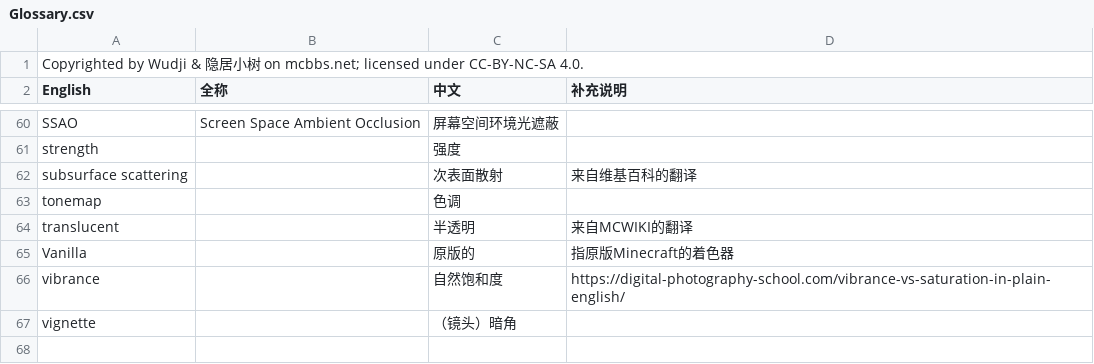
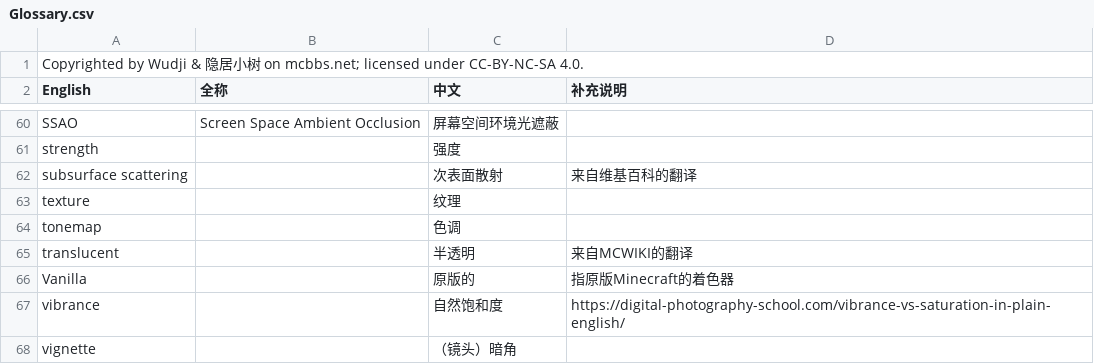
Before and after one commit to Miracle0565/ComplementaryShaders, a CSV file: Glossary.csv, drawn as a sheet; only a part is shown, gaps mark what is left out.

Commit message:
Update Glossary.csv

```diff
--- a/Glossary.csv
+++ b/Glossary.csv
@@ -62,2 +62,3 @@ strength,,强度,
 subsurface scattering,,次表面散射,来自维基百科的翻译
+texture,,纹理,
 tonemap,,色调,
```
